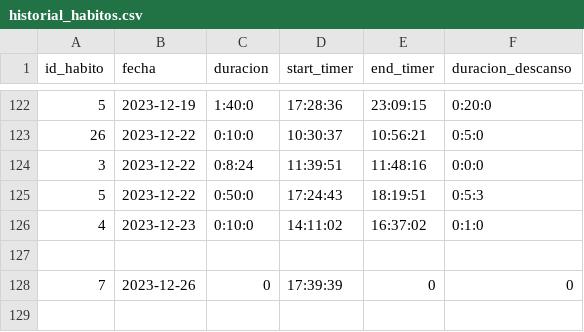
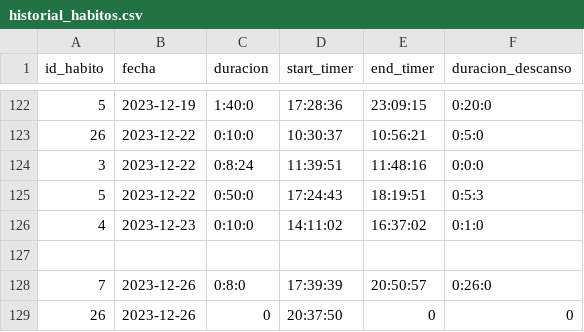
Before and after one commit to Gabriel-Sanchez/electronJs-habitos, a CSV file: historial_habitos.csv, drawn as a sheet; only a part is shown, gaps mark what is left out.

```diff
--- a/historial_habitos.csv
+++ b/historial_habitos.csv
@@ -127,2 +127,3 @@ id_habito,fecha,duracion,start_timer,end_timer,duracion_descanso
 ,,,,,
-7,2023-12-26,0,17:39:39,0,0
+7,2023-12-26,0:8:0,17:39:39,20:50:57,0:26:0
+26,2023-12-26,0,20:37:50,0,0
```
Also changed, not shown: 4 other files.
